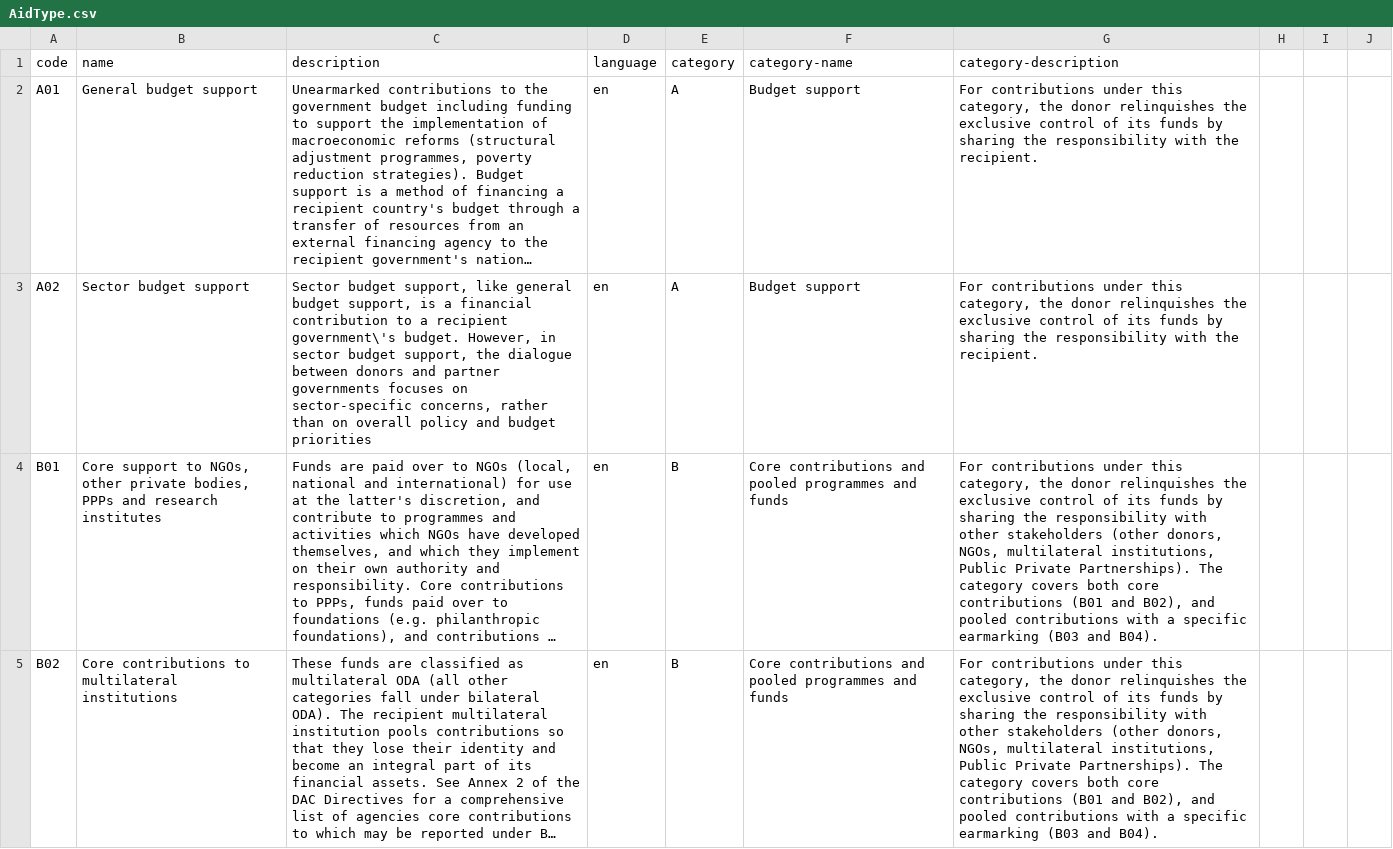
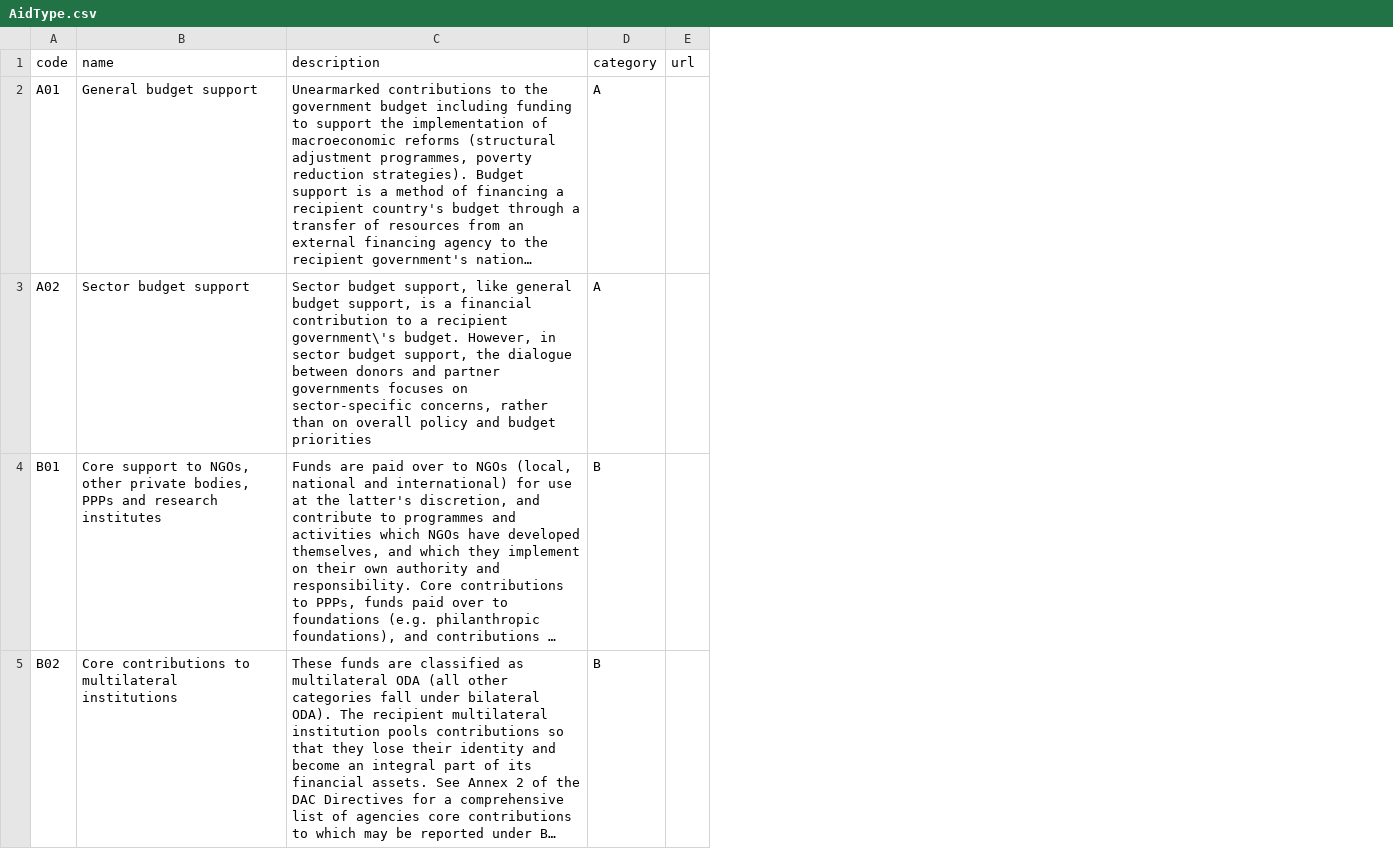
Before and after one commit to IATI/IATI-Datastore, a CSV file: iati_datastore/iatilib/codelists/AidType.csv, drawn as a sheet; only a part is shown; long unchanged cells end in …; removed rows and columns are numbered as before the commit, all else as after; the diff covers the shown part only; the diff names each change by its address in the sheet, - before the commit and + after, or states it on an @@ line.

```diff
--- a/iati_datastore/iatilib/codelists/AidType.csv
+++ b/iati_datastore/iatilib/codelists/AidType.csv
-column D (language), rows 2-5: all en
-column F (category-name), rows 2-5: Budget support | Budget support | Core contributions and pooled programmes and funds | Core contributions and pooled programmes and funds
-column G (category-description), rows 2-5: For contributions under this category, the donor relinquishes the exclusive control of its funds by sharing the responsibility with the recipient. | For contributions under this category, the donor relinquishes the exclusive control of its funds by sharing the responsibility with the recipient. | For contributions under this category, the donor relinquishes the exclusive control of its funds by sharing the responsibility with other stakeholders (other donors, NGOs, multilateral institutions, Public Private Partnerships). The category covers both core contributions (B01 and B02), and pooled contributions with a specific earmarking (B03 and B04). | For contributions under this category, the donor relinquishes the exclusive control of its funds by sharing the responsibility with other stakeholders (other donors, NGOs, multilateral institutions, Public Private Partnerships). The category covers both core contributions (B01 and B02), and pooled contributions with a specific earmarking (B03 and B04).
-column H, empty
-column I, empty
-column J, empty
+column E (url), empty
```
Also changed, not shown: 2 edited cells elsewhere in this file, iati_datastore/iatilib/codelists/Country.csv, iati_datastore/iatilib/codelists/FinanceType.csv, 21 other files.
